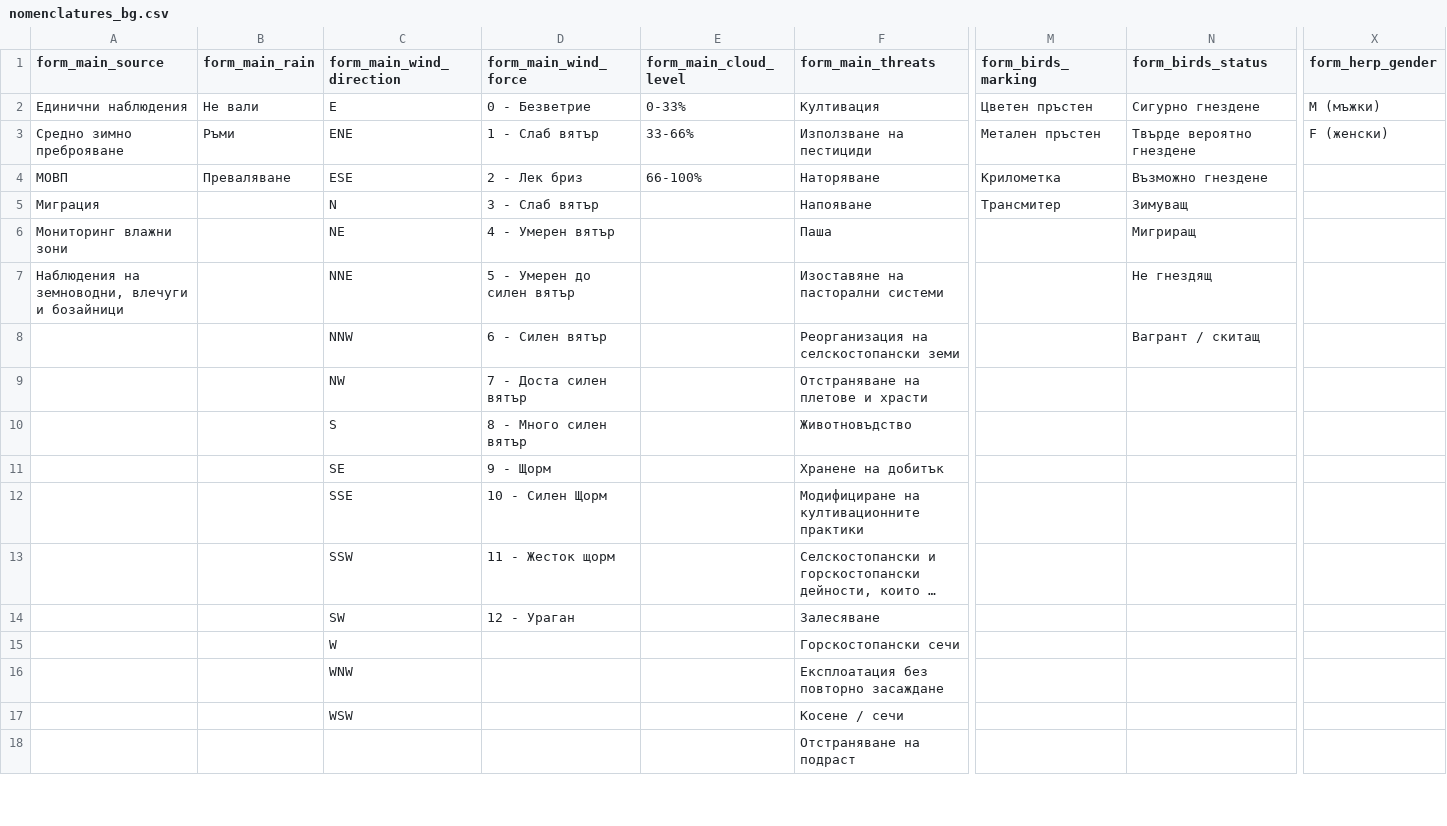
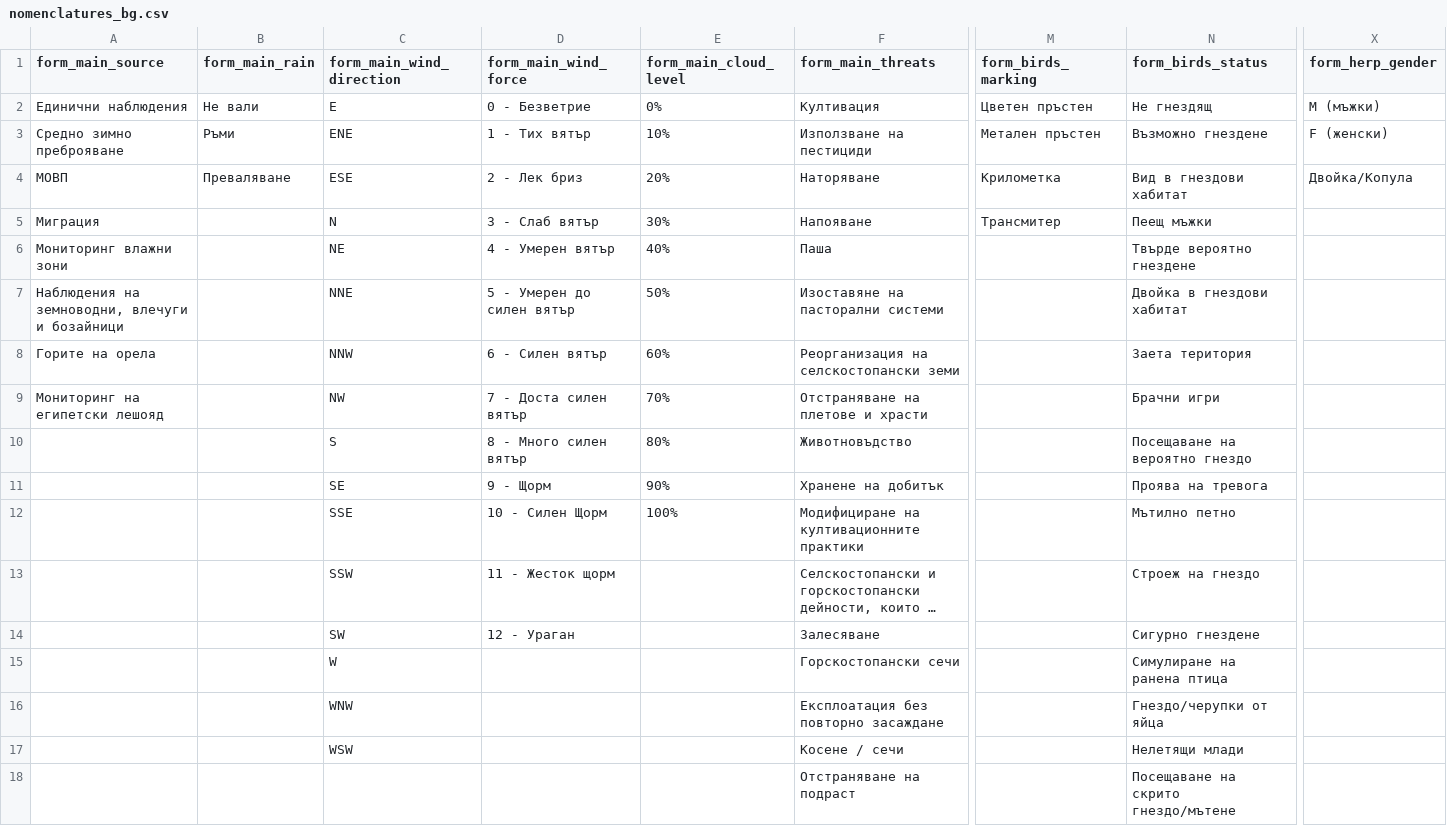
Before and after one commit to groupsky/smartbirds-android, a CSV file: app/src/main/assets/nomenclatures_bg.csv, drawn as a sheet; only a part is shown, gaps mark what is left out; long unchanged cells end in …; the diff covers the shown part only; the diff names each change by its address in the sheet, - before the commit and + after, or states it on an @@ line.

Commit message:
update nomenclatures

```diff
--- a/app/src/main/assets/nomenclatures_bg.csv
+++ b/app/src/main/assets/nomenclatures_bg.csv
-E2 (form_main_cloud_level): 0-33%
+E2 (form_main_cloud_level): 0%
-N2 (form_birds_status): Сигурно гнездене
+N2 (form_birds_status): Не гнездящ
-D3 (form_main_wind_force): 1 - Слаб вятър
+D3 (form_main_wind_force): 1 - Тих вятър
-E3 (form_main_cloud_level): 33-66%
+E3 (form_main_cloud_level): 10%
-N3 (form_birds_status): Твърде вероятно гнездене
+N3 (form_birds_status): Възможно гнездене
-E4 (form_main_cloud_level): 66-100%
+E4 (form_main_cloud_level): 20%
-N4 (form_birds_status): Възможно гнездене
+N4 (form_birds_status): Вид в гнездови хабитат
-X4 (form_herp_gender): (empty)
+X4 (form_herp_gender): Двойка/Копула
-E5 (form_main_cloud_level): (empty)
+E5 (form_main_cloud_level): 30%
-N5 (form_birds_status): Зимуващ
+N5 (form_birds_status): Пеещ мъжки
-E6 (form_main_cloud_level): (empty)
+E6 (form_main_cloud_level): 40%
-N6 (form_birds_status): Мигриращ
+N6 (form_birds_status): Твърде вероятно гнездене
-E7 (form_main_cloud_level): (empty)
+E7 (form_main_cloud_level): 50%
-N7 (form_birds_status): Не гнездящ
+N7 (form_birds_status): Двойка в гнездови хабитат
-A8 (form_main_source): (empty)
+A8 (form_main_source): Горите на орела
-E8 (form_main_cloud_level): (empty)
+E8 (form_main_cloud_level): 60%
-N8 (form_birds_status): Вагрант / скитащ
+N8 (form_birds_status): Заета територия
-A9 (form_main_source): (empty)
+A9 (form_main_source): Мониторинг на египетски лешояд
-E9 (form_main_cloud_level): (empty)
+E9 (form_main_cloud_level): 70%
-N9 (form_birds_status): (empty)
+N9 (form_birds_status): Брачни игри
-E10 (form_main_cloud_level): (empty)
+E10 (form_main_cloud_level): 80%
-N10 (form_birds_status): (empty)
+N10 (form_birds_status): Посещаване на вероятно гнездо
-E11 (form_main_cloud_level): (empty)
+E11 (form_main_cloud_level): 90%
-N11 (form_birds_status): (empty)
+N11 (form_birds_status): Проява на тревога
-E12 (form_main_cloud_level): (empty)
+E12 (form_main_cloud_level): 100%
-N12 (form_birds_status): (empty)
+N12 (form_birds_status): Мътилно петно
-N13 (form_birds_status): (empty)
+N13 (form_birds_status): Строеж на гнездо
-N14 (form_birds_status): (empty)
+N14 (form_birds_status): Сигурно гнездене
-N15 (form_birds_status): (empty)
+N15 (form_birds_status): Симулиране на ранена птица
-N16 (form_birds_status): (empty)
+N16 (form_birds_status): Гнездо/черупки от яйца
-N17 (form_birds_status): (empty)
+N17 (form_birds_status): Нелетящи млади
-N18 (form_birds_status): (empty)
+N18 (form_birds_status): Посещаване на скрито гнездо/мътене
```
Also changed, not shown: 31 edited cells elsewhere in this file, app/src/main/assets/nomenclatures_en.csv.
